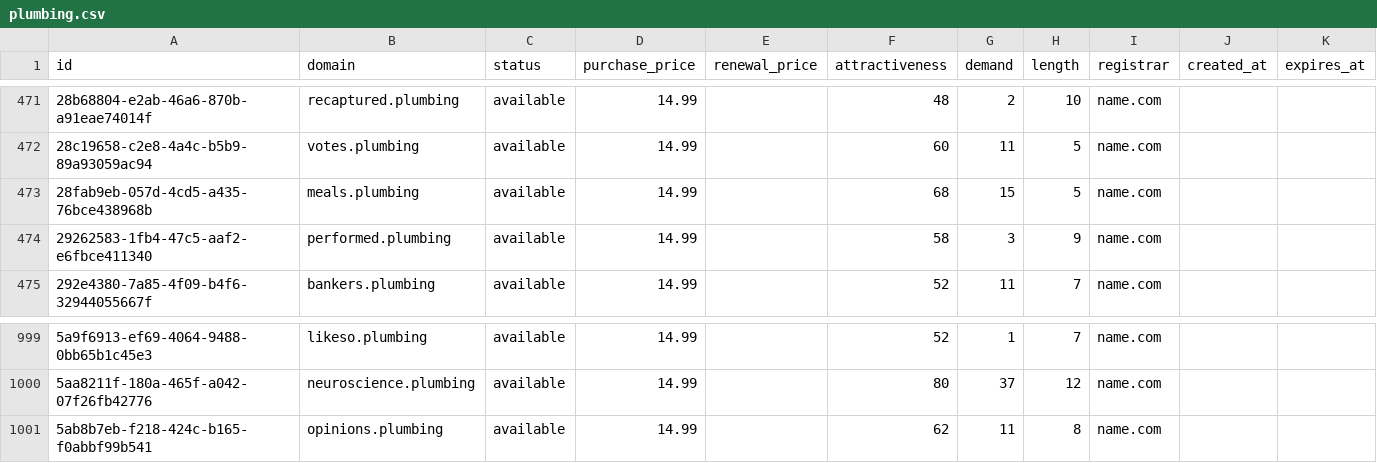
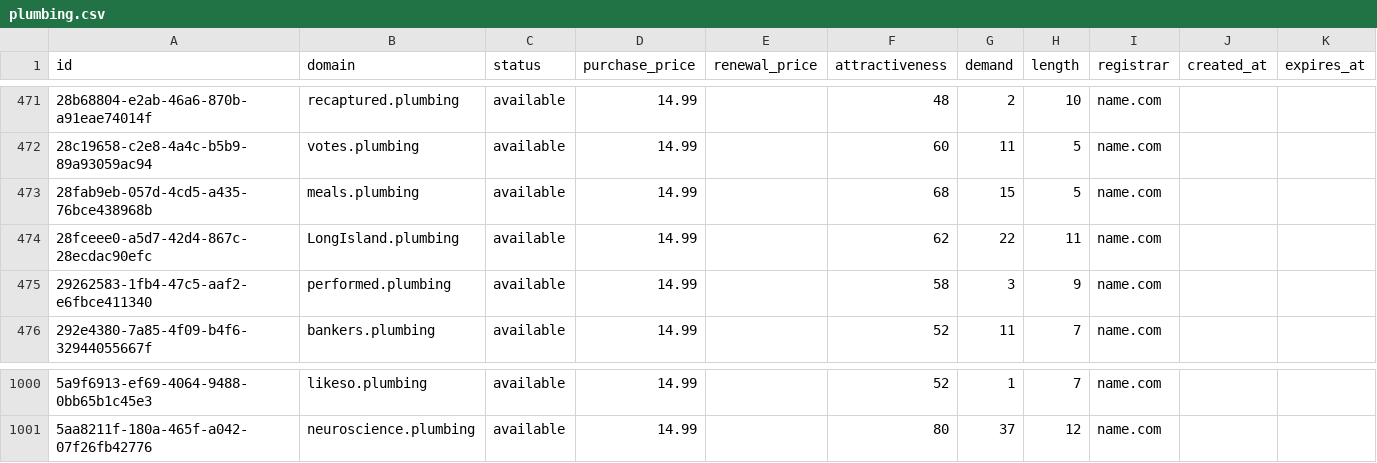
Before and after one commit to UniqueDomains/plumbing-oneword-domains, a CSV file: plumbing.csv, drawn as a sheet; only a part is shown, gaps mark what is left out; removed rows and columns are numbered as before the commit, all else as after; the diff names each change by its address in the sheet, - before the commit and + after, or states it on an @@ line.

Commit message:
Domains update

```diff
--- a/plumbing.csv
+++ b/plumbing.csv
+row 474: 28fceee0-a5d7-42d4-867c-28ecdac90efc | LongIsland.plumbing | available | 14.99 |  | 62 | 22 | 11 | name.com
-row 1001: 5ab8b7eb-f218-424c-b165-f0abbf99b541 | opinions.plumbing | available | 14.99 |  | 62 | 11 | 8 | name.com
```
Also changed, not shown: 4 other files.
